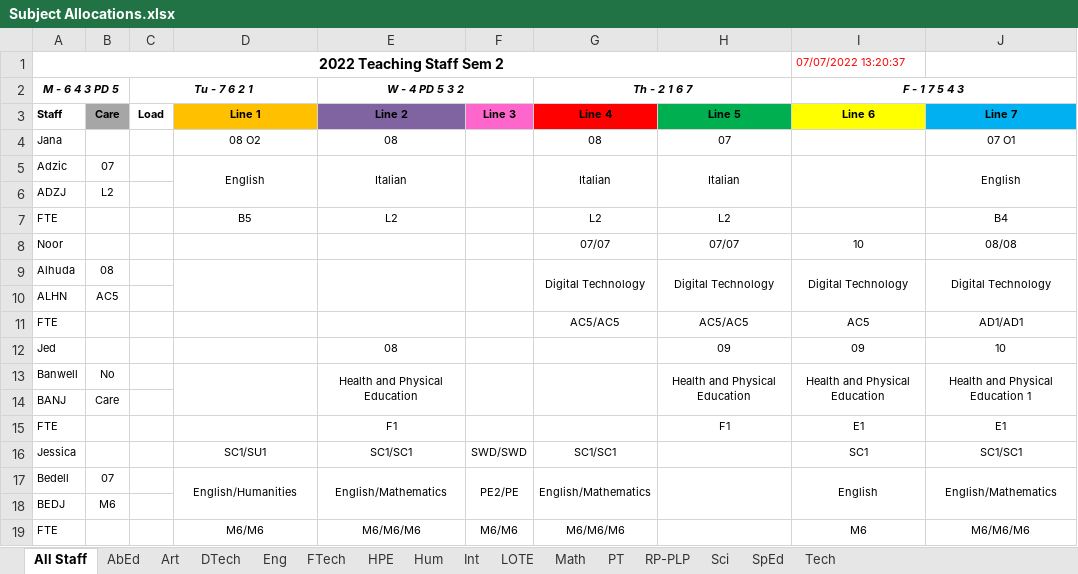
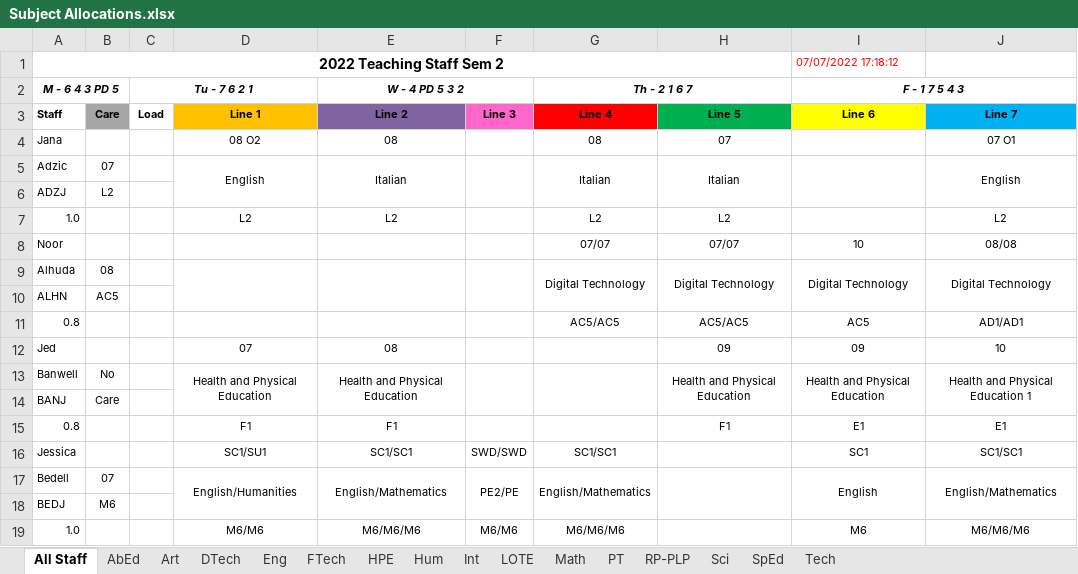
Before and after one commit to MrEldridge22/timetabling, an Excel workbook: Subject Allocations.xlsx, sheet All Staff, drawn as a sheet; only a part is shown; values as stored, in another font and other column widths than the file's, no borders; the diff covers the shown part only; the diff names each change by its address in the sheet, - before the commit and + after, or states it on an @@ line.

```diff
--- a/Subject Allocations.xlsx (sheet All Staff)
+++ b/Subject Allocations.xlsx (sheet All Staff)
-I1 (F - 1 7 5 4 3): 07/07/2022 13:20:37
+I1 (F - 1 7 5 4 3): 07/07/2022 17:18:12
-A7 (M - 6 4 3 PD 5): FTE
+A7 (M - 6 4 3 PD 5): 1.0
-D7: B5
+D7: L2
-J7: B4
+J7: L2
-A11 (M - 6 4 3 PD 5): FTE
+A11 (M - 6 4 3 PD 5): 0.8
-D12: (empty)
+D12: 07
-D13: (empty)
+D13: Health and Physical Education
-A15 (M - 6 4 3 PD 5): FTE
+A15 (M - 6 4 3 PD 5): 0.8
-D15: (empty)
+D15: F1
-A19 (M - 6 4 3 PD 5): FTE
+A19 (M - 6 4 3 PD 5): 1.0
```
Also changed, not shown: 11 added rows, 15 removed rows, 143 edited cells and merged cells elsewhere in this sheet, sheet Eng, sheet HPE, sheet RP-PLP, sheet Math, sheet Art, sheet Sci, 9 more sheets, 7 other files.
